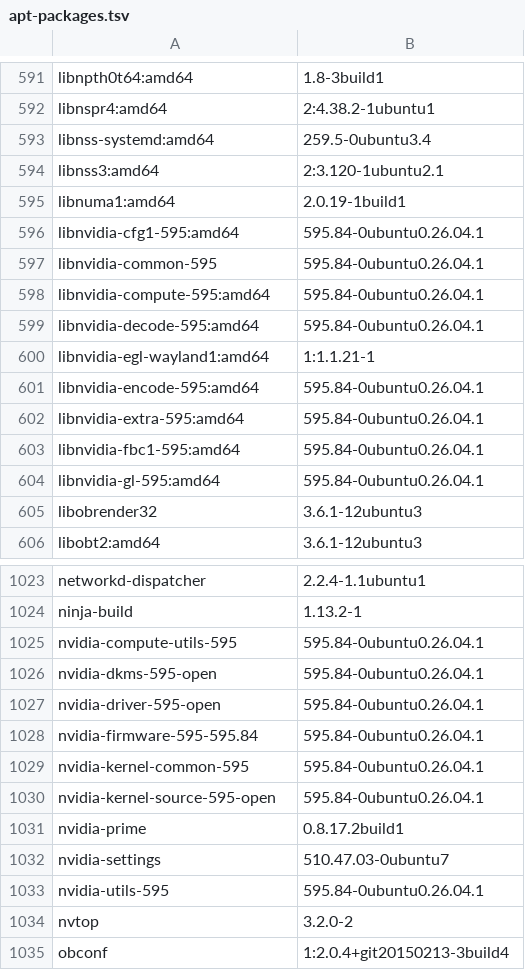
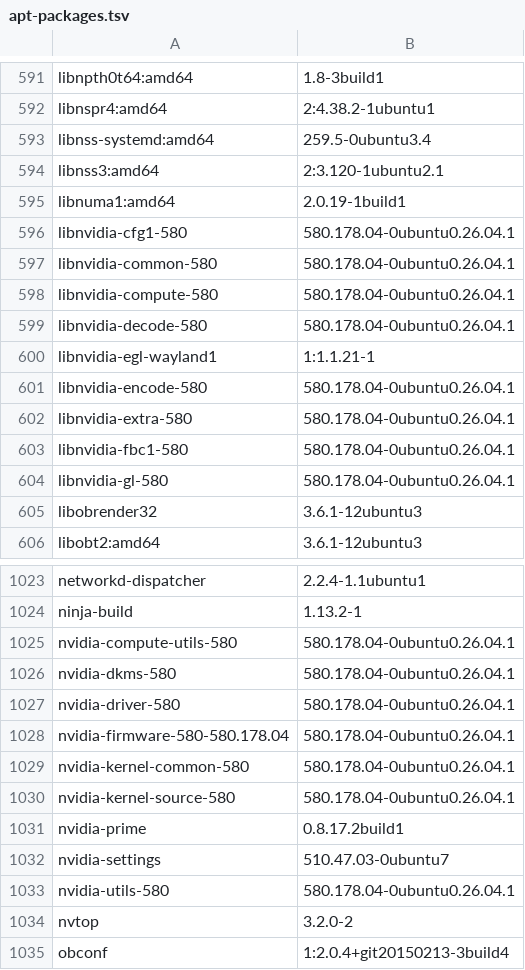
Before and after one commit to PinCabOs/PinCabOS, a TSV file: opt/pincabos/system-manifests/apt-packages.tsv, drawn as a sheet; only a part is shown, gaps mark what is left out; the diff covers the shown part only.

```diff
--- a/opt/pincabos/system-manifests/apt-packages.tsv
+++ b/opt/pincabos/system-manifests/apt-packages.tsv
@@ -595,11 +595,11 @@ libnss3:amd64	2:3.120-1ubuntu2.1
 libnuma1:amd64	2.0.19-1build1
-libnvidia-cfg1-595:amd64	595.84-0ubuntu0.26.04.1
-libnvidia-common-595	595.84-0ubuntu0.26.04.1
-libnvidia-compute-595:amd64	595.84-0ubuntu0.26.04.1
-libnvidia-decode-595:amd64	595.84-0ubuntu0.26.04.1
-libnvidia-egl-wayland1:amd64	1:1.1.21-1
-libnvidia-encode-595:amd64	595.84-0ubuntu0.26.04.1
-libnvidia-extra-595:amd64	595.84-0ubuntu0.26.04.1
-libnvidia-fbc1-595:amd64	595.84-0ubuntu0.26.04.1
-libnvidia-gl-595:amd64	595.84-0ubuntu0.26.04.1
+libnvidia-cfg1-580	580.178.04-0ubuntu0.26.04.1
+libnvidia-common-580	580.178.04-0ubuntu0.26.04.1
+libnvidia-compute-580	580.178.04-0ubuntu0.26.04.1
+libnvidia-decode-580	580.178.04-0ubuntu0.26.04.1
+libnvidia-egl-wayland1	1:1.1.21-1
+libnvidia-encode-580	580.178.04-0ubuntu0.26.04.1
+libnvidia-extra-580	580.178.04-0ubuntu0.26.04.1
+libnvidia-fbc1-580	580.178.04-0ubuntu0.26.04.1
+libnvidia-gl-580	580.178.04-0ubuntu0.26.04.1
 libobrender32	3.6.1-12ubuntu3
@@ -1024,11 +1024,11 @@ networkd-dispatcher	2.2.4-1.1ubuntu1
 ninja-build	1.13.2-1
-nvidia-compute-utils-595	595.84-0ubuntu0.26.04.1
-nvidia-dkms-595-open	595.84-0ubuntu0.26.04.1
-nvidia-driver-595-open	595.84-0ubuntu0.26.04.1
-nvidia-firmware-595-595.84	595.84-0ubuntu0.26.04.1
-nvidia-kernel-common-595	595.84-0ubuntu0.26.04.1
-nvidia-kernel-source-595-open	595.84-0ubuntu0.26.04.1
+nvidia-compute-utils-580	580.178.04-0ubuntu0.26.04.1
+nvidia-dkms-580	580.178.04-0ubuntu0.26.04.1
+nvidia-driver-580	580.178.04-0ubuntu0.26.04.1
+nvidia-firmware-580-580.178.04	580.178.04-0ubuntu0.26.04.1
+nvidia-kernel-common-580	580.178.04-0ubuntu0.26.04.1
+nvidia-kernel-source-580	580.178.04-0ubuntu0.26.04.1
 nvidia-prime	0.8.17.2build1
 nvidia-settings	510.47.03-0ubuntu7
-nvidia-utils-595	595.84-0ubuntu0.26.04.1
+nvidia-utils-580	580.178.04-0ubuntu0.26.04.1
 nvtop	3.2.0-2
```
Also changed, not shown: 2 edited cells elsewhere in this file, 1 other file.
